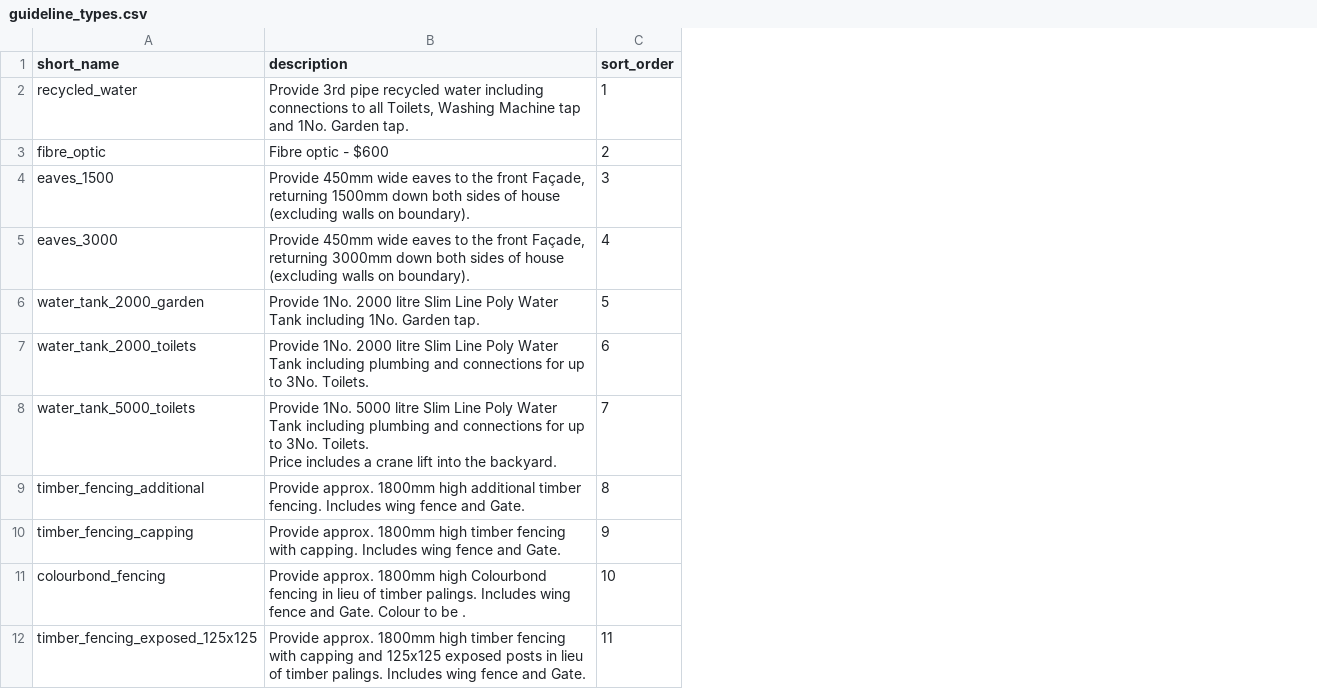
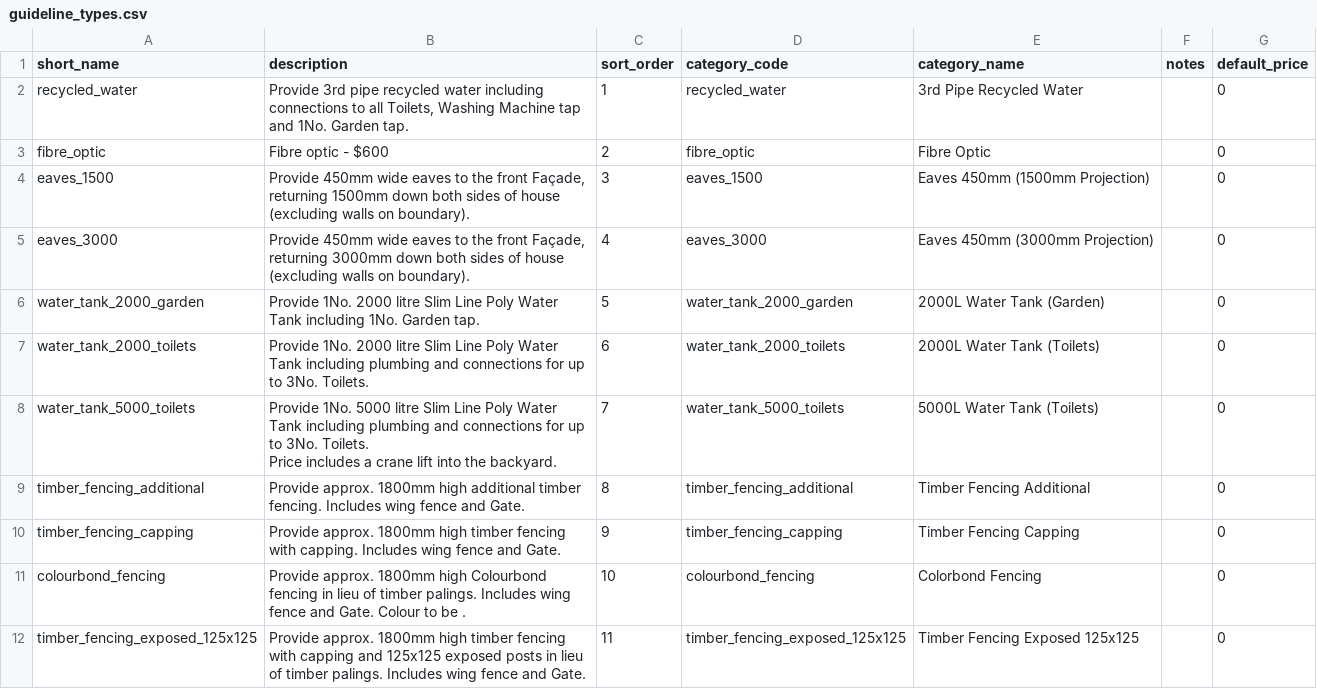
Before and after one commit to JeremyBree/house-and-land-packager, a CSV file: data/seed/guideline_types.csv, drawn as a sheet; only a part is shown; the diff names each change by its address in the sheet, - before the commit and + after, or states it on an @@ line.

```diff
--- a/data/seed/guideline_types.csv
+++ b/data/seed/guideline_types.csv
+column D (category_code), rows 2-12: recycled_water | fibre_optic | eaves_1500 | eaves_3000 | water_tank_2000_garden | water_tank_2000_toilets | water_tank_5000_toilets | timber_fencing_additional | timber_fencing_capping | colourbond_fencing | timber_fencing_exposed_125x125
+column E (category_name), rows 2-12: 3rd Pipe Recycled Water | Fibre Optic | Eaves 450mm (1500mm Projection) | Eaves 450mm (3000mm Projection) | 2000L Water Tank (Garden) | 2000L Water Tank (Toilets) | 5000L Water Tank (Toilets) | Timber Fencing Additional | Timber Fencing Capping | Colorbond Fencing | Timber Fencing Exposed 125x125
+column F (notes), empty
+column G (default_price), rows 2-12: all 0
```
Also changed, not shown: 12 other files.
